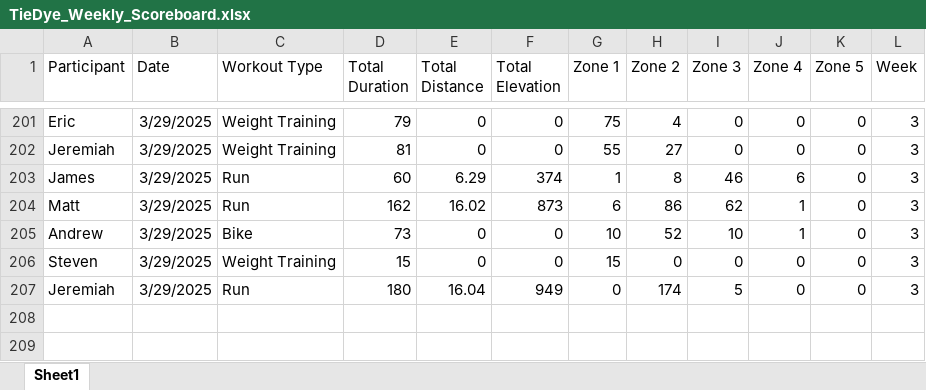
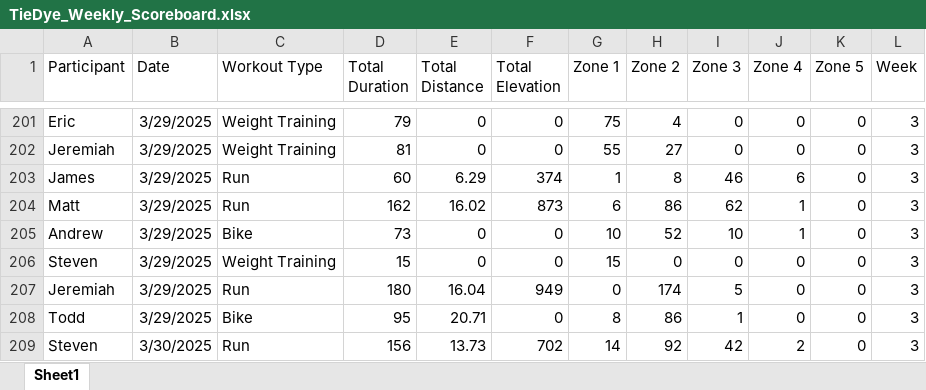
Before and after one commit to Steven-Carter-Data/50k-Strava-Tracker, an Excel workbook: TieDye_Weekly_Scoreboard.xlsx, sheet Sheet1, drawn as a sheet; only a part is shown, gaps mark what is left out; values as stored, in another font and other column widths than the file's, no borders; the diff names each change by its address in the sheet, - before the commit and + after, or states it on an @@ line.

Commit message:
updates

```diff
--- a/TieDye_Weekly_Scoreboard.xlsx (sheet Sheet1)
+++ b/TieDye_Weekly_Scoreboard.xlsx (sheet Sheet1)
+row 208: Todd | 3/29/2025 | Bike | 95 | 20.71 | 0 | 8 | 86 | 1 | 0 | 0 | 3
+row 209: Steven | 3/30/2025 | Run | 156 | 13.73 | 702 | 14 | 92 | 42 | 2 | 0 | 3
```
